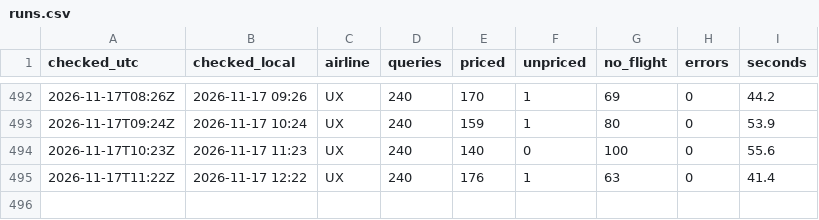
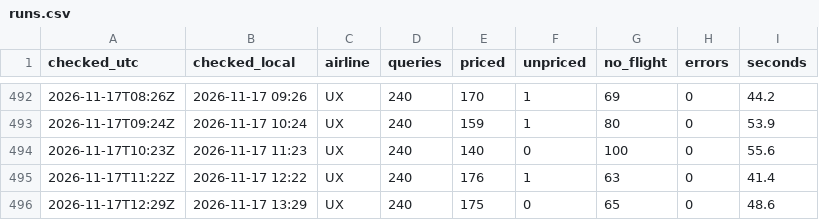
Before and after one commit to epons96/flight-price-tracker, a CSV file: data/runs.csv, drawn as a sheet; only a part is shown, gaps mark what is left out; the diff names each change by its address in the sheet, - before the commit and + after, or states it on an @@ line.

```diff
--- a/data/runs.csv
+++ b/data/runs.csv
+row 496: 2026-11-17T12:29Z | 2026-11-17 13:29 | UX | 240 | 175 | 0 | 65 | 0 | 48.6
```
Also changed, not shown: 1 other file.
